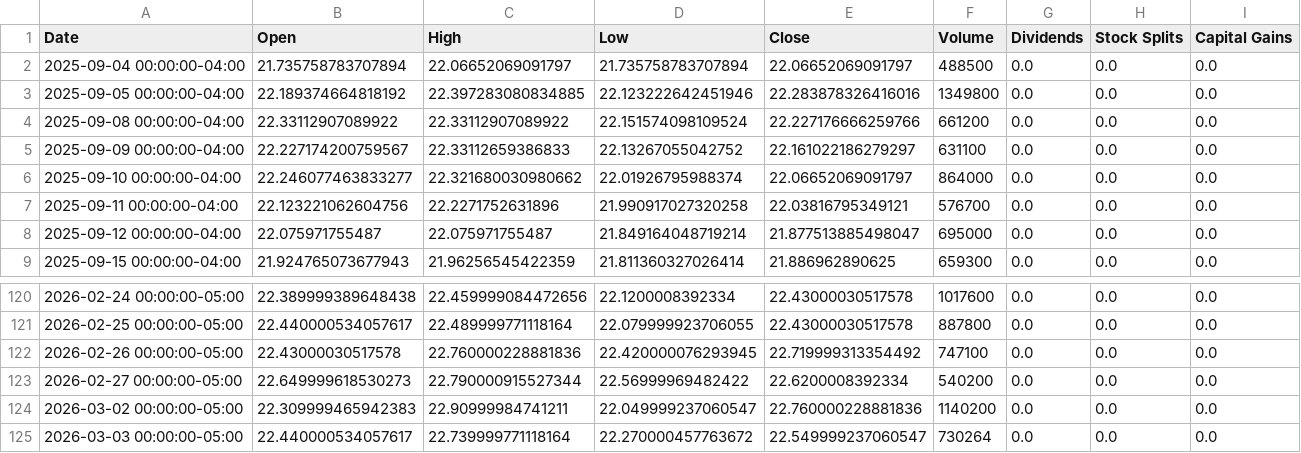
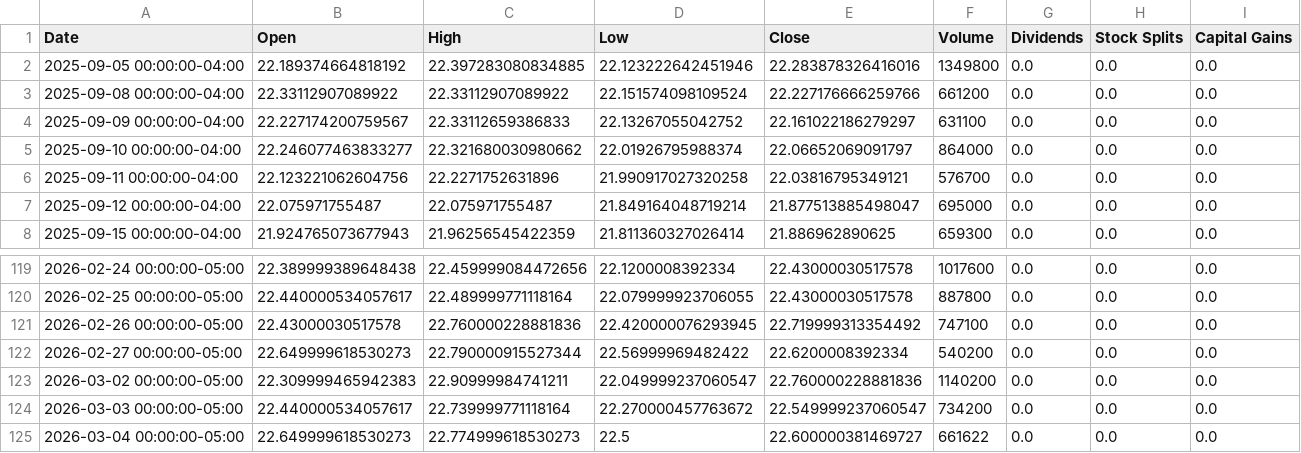
Before and after one commit to richardchitman-prog/fixed-reit-tracker, a CSV file: public/data/rem_history.csv, drawn as a sheet; only a part is shown, gaps mark what is left out.

```diff
--- a/public/data/rem_history.csv
+++ b/public/data/rem_history.csv
@@ -1,3 +1,2 @@
 Date,Open,High,Low,Close,Volume,Dividends,Stock Splits,Capital Gains
-2025-09-04 00:00:00-04:00,21.735758783707894,22.06652069091797,21.735758783707894,22.06652069091797,488500,0.0,0.0,0.0
 2025-09-05 00:00:00-04:00,22.189374664818192,22.397283080834885,22.123222642451946,22.283878326416016,1349800,0.0,0.0,0.0
@@ -124,2 +123,3 @@ Date,Open,High,Low,Close,Volume,Dividends,Stock Splits,Capital Gains
 2026-03-02 00:00:00-05:00,22.309999465942383,22.90999984741211,22.049999237060547,22.760000228881836,1140200,0.0,0.0,0.0
-2026-03-03 00:00:00-05:00,22.440000534057617,22.739999771118164,22.270000457763672,22.549999237060547,730264,0.0,0.0,0.0
+2026-03-03 00:00:00-05:00,22.440000534057617,22.739999771118164,22.270000457763672,22.549999237060547,734200,0.0,0.0,0.0
+2026-03-04 00:00:00-05:00,22.649999618530273,22.774999618530273,22.5,22.600000381469727,661622,0.0,0.0,0.0
```
Also changed, not shown: public/data/arr_history.csv, public/data/divo_history.csv, 38 other files.
